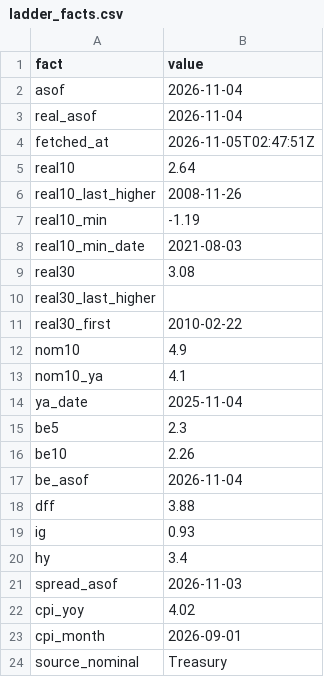
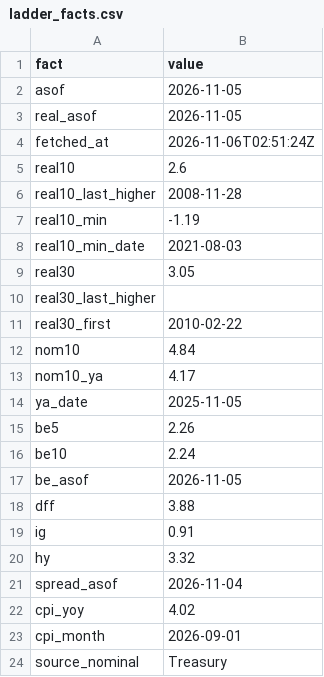
Before and after one commit to astrodataus/ladder, a CSV file: data/ladder_facts.csv, drawn as a sheet; only a part is shown.

```diff
--- a/data/ladder_facts.csv
+++ b/data/ladder_facts.csv
@@ -1,22 +1,22 @@
 fact,value
-asof,2026-11-04
-real_asof,2026-11-04
-fetched_at,2026-11-05T02:47:51Z
-real10,2.64
-real10_last_higher,2008-11-26
+asof,2026-11-05
+real_asof,2026-11-05
+fetched_at,2026-11-06T02:51:24Z
+real10,2.6
+real10_last_higher,2008-11-28
 real10_min,-1.19
 real10_min_date,2021-08-03
-real30,3.08
+real30,3.05
 real30_last_higher,
 real30_first,2010-02-22
-nom10,4.9
-nom10_ya,4.1
-ya_date,2025-11-04
-be5,2.3
-be10,2.26
-be_asof,2026-11-04
+nom10,4.84
+nom10_ya,4.17
+ya_date,2025-11-05
+be5,2.26
+be10,2.24
+be_asof,2026-11-05
 dff,3.88
-ig,0.93
-hy,3.4
-spread_asof,2026-11-03
+ig,0.91
+hy,3.32
+spread_asof,2026-11-04
 cpi_yoy,4.02
```
Also changed, not shown: data/ladder_curves_keydates.csv, data/ladder_curves_monthly.csv, 4 other files.
